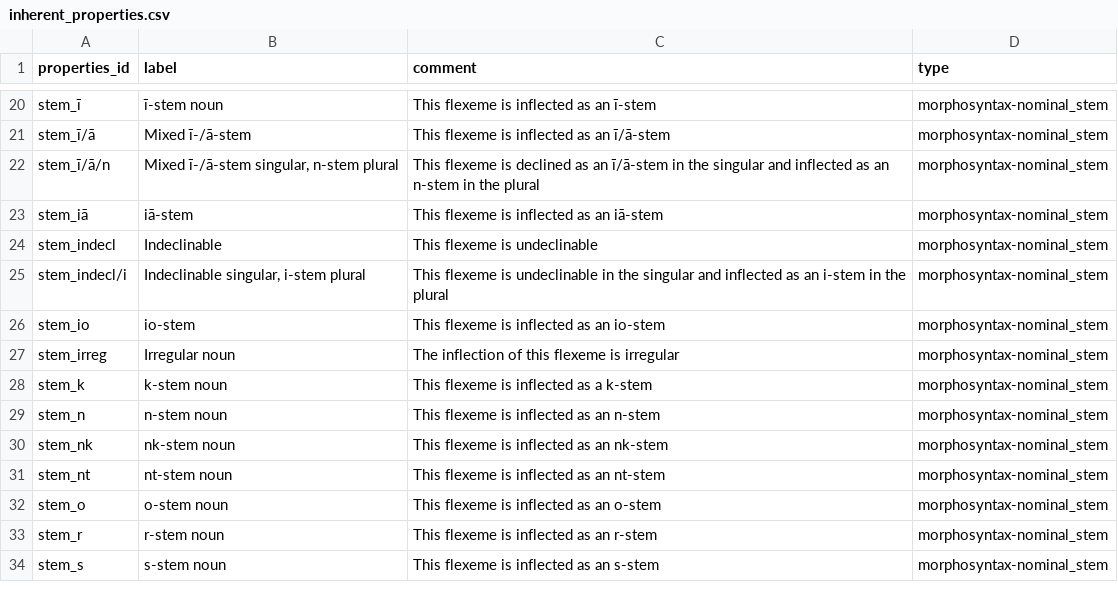
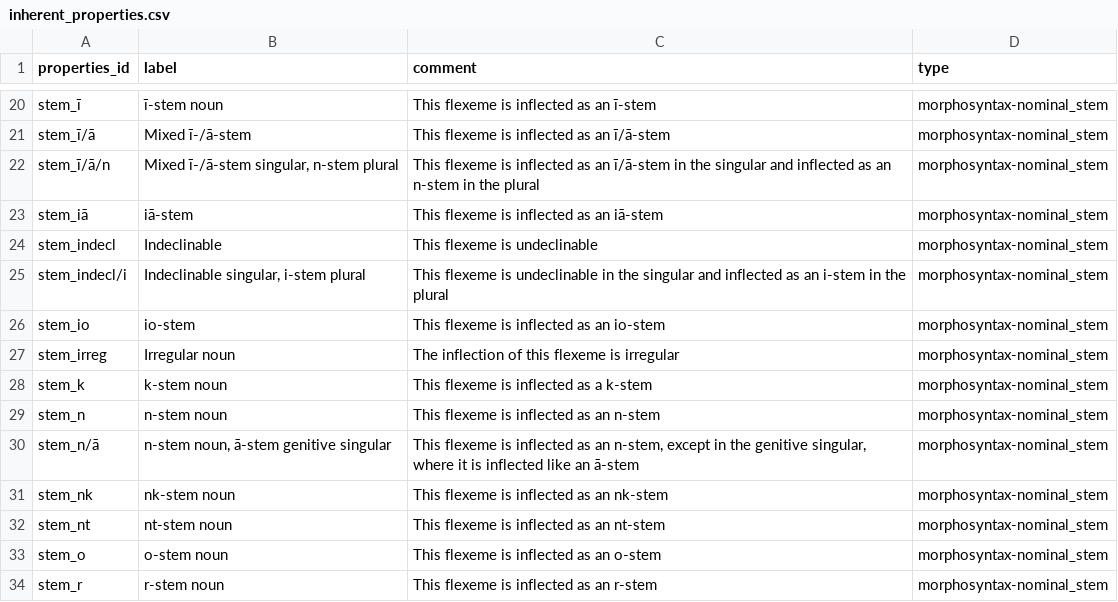
Before and after one commit to cormacanderson/Goidelex, a CSV file: inherent_properties.csv, drawn as a sheet; only a part is shown, gaps mark what is left out; the shorter side is filled out with more unchanged rows.

Commit message:
Tweaks to inflectional properties of n-stems
Added more resolution to n-stem inflection for a few nouns

```diff
--- a/inherent_properties.csv
+++ b/inherent_properties.csv
@@ -21,3 +21,3 @@ stem_ī,ī-stem noun,This flexeme is inflected as an ī-stem,morphosyntax-nomina
 stem_ī/ā,Mixed ī-/ā-stem,This flexeme is inflected as an ī/ā-stem,morphosyntax-nominal_stem
-stem_ī/ā/n,"Mixed ī-/ā-stem singular, n-stem plural",This flexeme is declined as an ī/ā-stem in the singular and inflected as an n-stem in the plural,morphosyntax-nominal_stem
+stem_ī/ā/n,"Mixed ī-/ā-stem singular, n-stem plural",This flexeme is inflected as an ī/ā-stem in the singular and inflected as an n-stem in the plural,morphosyntax-nominal_stem
 stem_iā,iā-stem,This flexeme is inflected as an iā-stem,morphosyntax-nominal_stem
@@ -29,2 +29,3 @@ stem_k,k-stem noun,This flexeme is inflected as a k-stem,morphosyntax-nominal_st
 stem_n,n-stem noun,This flexeme is inflected as an n-stem,morphosyntax-nominal_stem
+stem_n/ā,"n-stem noun, ā-stem genitive singular","This flexeme is inflected as an n-stem, except in the genitive singular, where it is inflected like an ā-stem",morphosyntax-nominal_stem
 stem_nk,nk-stem noun,This flexeme is inflected as an nk-stem,morphosyntax-nominal_stem
```
Also changed, not shown: flexemes.csv, lexemes.csv.
